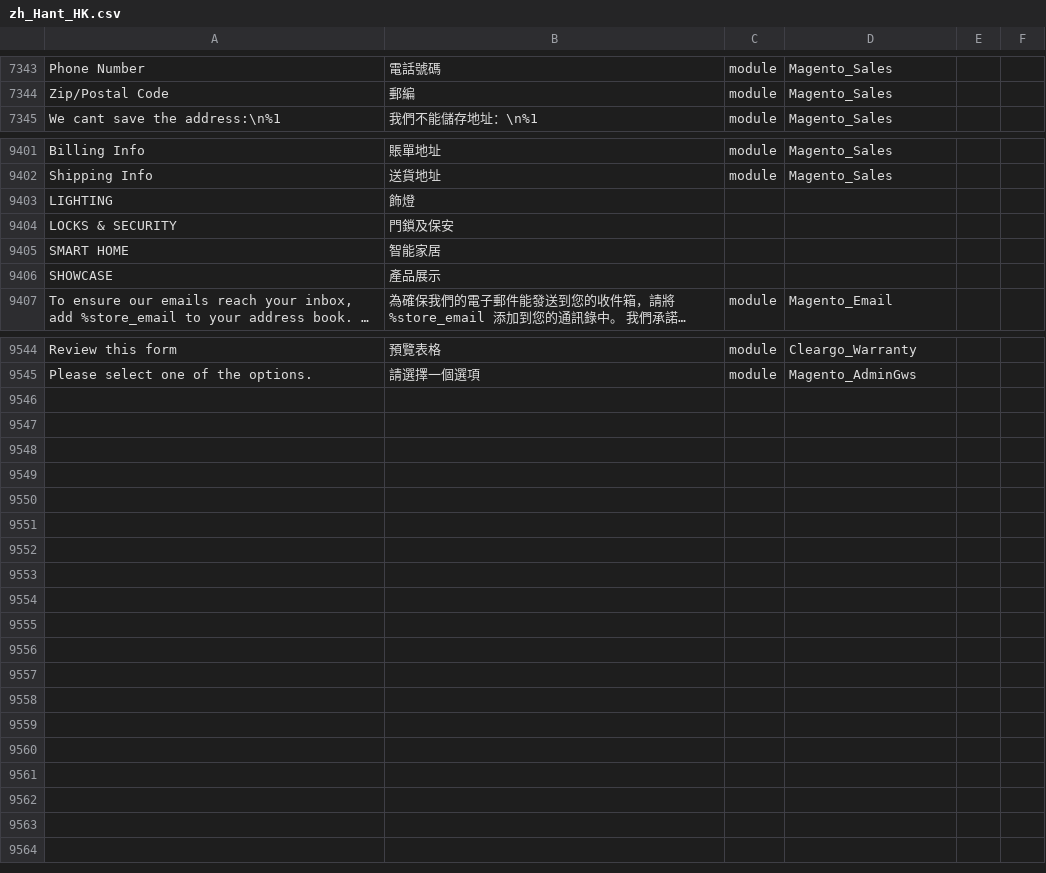
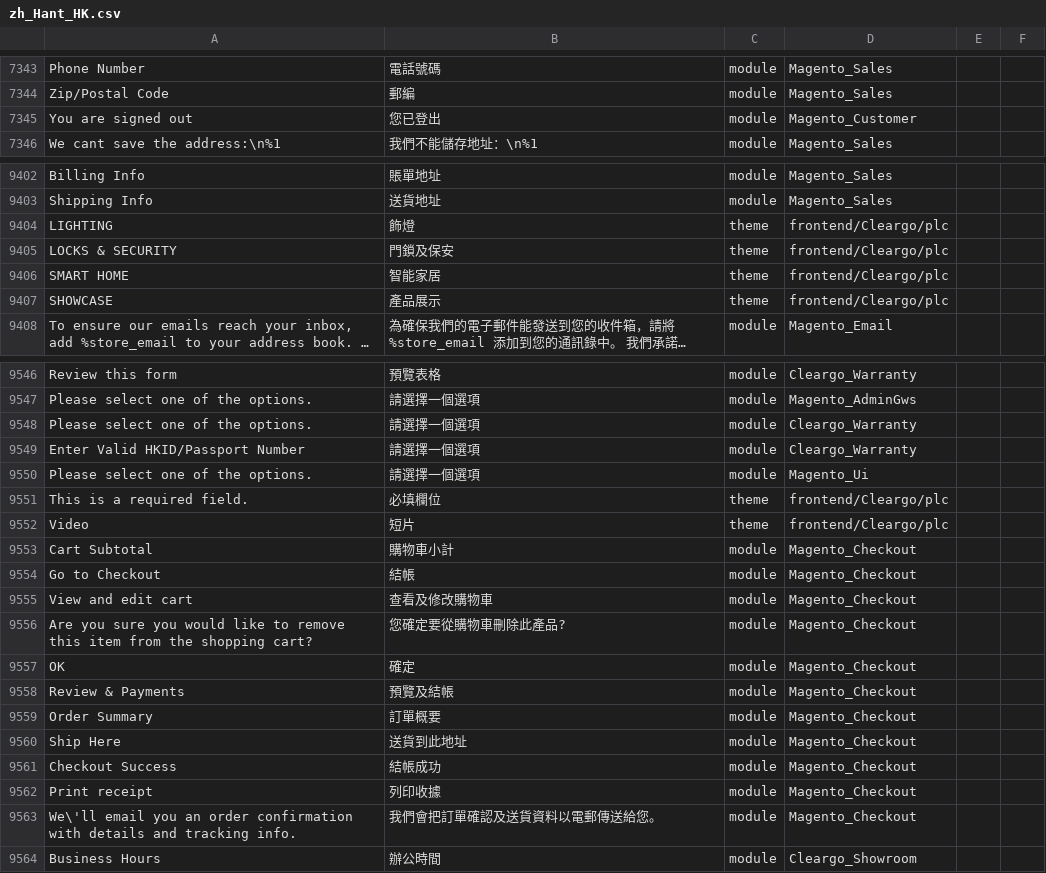
Before and after one commit to Cleargo/plc, a CSV file: app/i18n/magentotwotranslations/zh_Hant_HK/zh_Hant_HK.csv, drawn as a sheet; only a part is shown, gaps mark what is left out; long unchanged cells end in …; addresses are those after the commit; the diff covers the shown part only; the diff names each change by its address in the sheet, - before the commit and + after, or states it on an @@ line.

Commit message:
translation

```diff
--- a/app/i18n/magentotwotranslations/zh_Hant_HK/zh_Hant_HK.csv
+++ b/app/i18n/magentotwotranslations/zh_Hant_HK/zh_Hant_HK.csv
+row 7345: You are signed out | 您已登出 | module | Magento_Customer
-C9404:C9407: (empty)
+C9404:C9407: theme
-D9404:D9407: (empty)
+D9404:D9407: frontend/Cleargo/plc
+row 9548: Please select one of the options. | 請選擇一個選項 | module | Cleargo_Warranty
+row 9549: Enter Valid HKID/Passport Number | 請選擇一個選項 | module | Cleargo_Warranty
+row 9550: Please select one of the options. | 請選擇一個選項 | module | Magento_Ui
+row 9551: This is a required field. | 必填欄位 | theme | frontend/Cleargo/plc
+row 9552: Video | 短片 | theme | frontend/Cleargo/plc
+row 9553: Cart Subtotal | 購物車小計 | module | Magento_Checkout
+row 9554: Go to Checkout | 結帳 | module | Magento_Checkout
+row 9555: View and edit cart | 查看及修改購物車 | module | Magento_Checkout
+row 9556: Are you sure you would like to remove this item from the shopping cart? | 您確定要從購物車刪除此產品? | module | Magento_Checkout
+row 9557: OK | 確定 | module | Magento_Checkout
+row 9558: Review & Payments | 預覽及結帳 | module | Magento_Checkout
+row 9559: Order Summary | 訂單概要 | module | Magento_Checkout
+row 9560: Ship Here | 送貨到此地址 | module | Magento_Checkout
+row 9561: Checkout Success | 結帳成功 | module | Magento_Checkout
+row 9562: Print receipt | 列印收據 | module | Magento_Checkout
+row 9563: We\'ll email you an order confirmation with details and tracking info. | 我們會把訂單確認及送貨資料以電郵傳送給您。 | module | Magento_Checkout
+row 9564: Business Hours | 辦公時間 | module | Cleargo_Showroom
```
Also changed, not shown: 1 added row and 3 edited cells elsewhere in this file, app/code/Cleargo/Warranty/i18n/zh_Hant_HK.csv, app/i18n/magentotwotranslations/zh_Hans_CN/zh_Hans_CN.csv, 10 other files.
